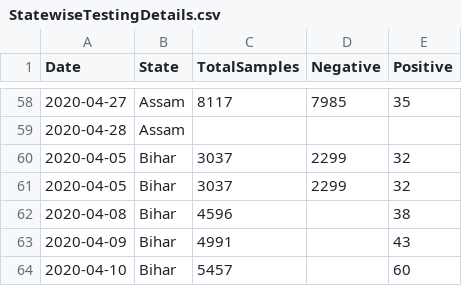
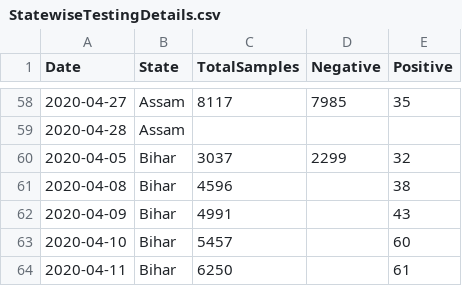
Before and after one commit to Kamesh-K/CH5019-Project, a CSV file: Question_3/Dataset_Question3/StatewiseTestingDetails.csv, drawn as a sheet; only a part is shown, gaps mark what is left out; the shorter side is filled out with more unchanged rows.

Commit message:
Fixed Bihar intensity

```diff
--- a/Question_3/Dataset_Question3/StatewiseTestingDetails.csv
+++ b/Question_3/Dataset_Question3/StatewiseTestingDetails.csv
@@ -60,3 +60,2 @@ Date,State,TotalSamples,Negative,Positive
 2020-04-05,Bihar,3037,2299,32
-2020-04-05,Bihar,3037,2299,32
 2020-04-08,Bihar,4596,,38
```
Also changed, not shown: 4 other files.
